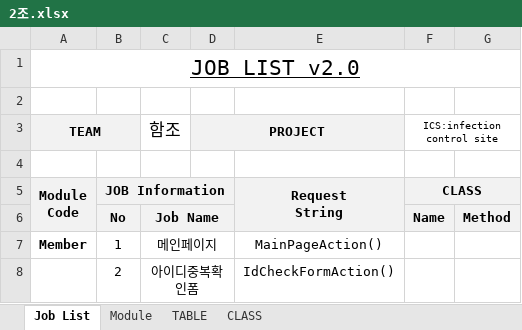
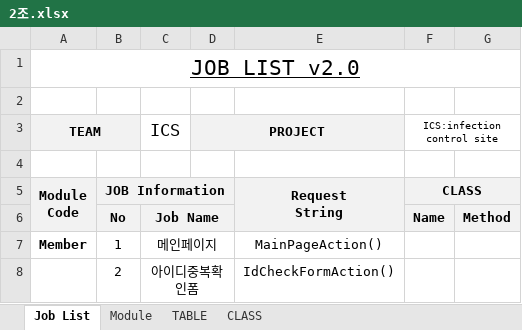
Before and after one commit to verdantaqua/CIS-project, an Excel workbook: 2조.xlsx, sheet Job List, drawn as a sheet; only a part is shown; values as stored, in another font and other column widths than the file's, no borders; the diff names each change by its address in the sheet, - before the commit and + after, or states it on an @@ line.

```diff
--- a/2조.xlsx (sheet Job List)
+++ b/2조.xlsx (sheet Job List)
-C3: 함조
+C3: ICS
```
Also changed, not shown: sheet TABLE, sheet Module, 2 other files.
